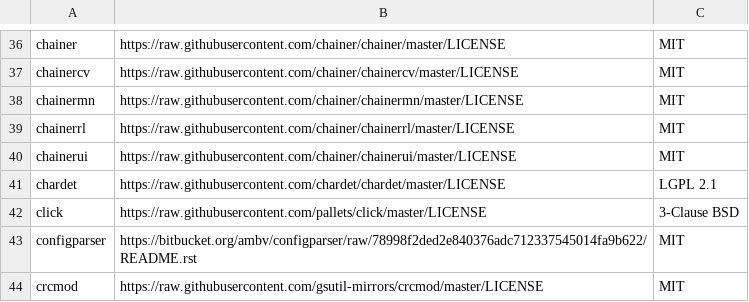
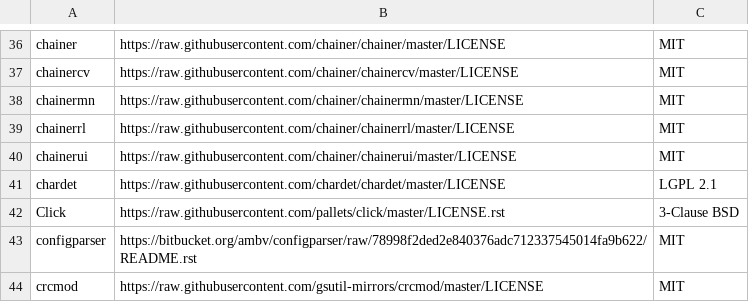
Before and after one commit to tensorflow/tfx, a CSV file: tfx/tools/docker/third_party_licenses.csv, drawn as a sheet; only a part is shown, gaps mark what is left out.

Commit message:
Click package license url update

```diff
--- a/tfx/tools/docker/third_party_licenses.csv
+++ b/tfx/tools/docker/third_party_licenses.csv
@@ -41,3 +41,3 @@ chainerui,https://raw.githubusercontent.com/chainer/chainerui/master/LICENSE,MIT
 chardet,https://raw.githubusercontent.com/chardet/chardet/master/LICENSE,LGPL 2.1
-click,https://raw.githubusercontent.com/pallets/click/master/LICENSE,3-Clause BSD
+Click,https://raw.githubusercontent.com/pallets/click/master/LICENSE.rst,3-Clause BSD
 configparser,https://bitbucket.org/ambv/configparser/raw/78998f2ded2e840376adc712337545014fa9b622/README.rst,MIT
```
